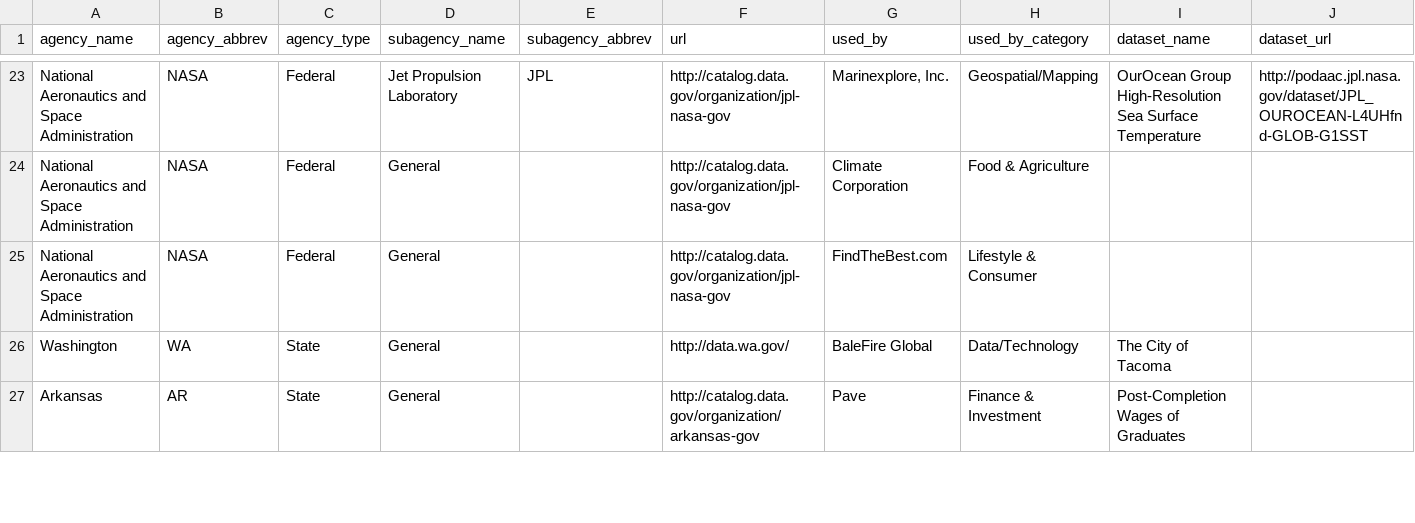
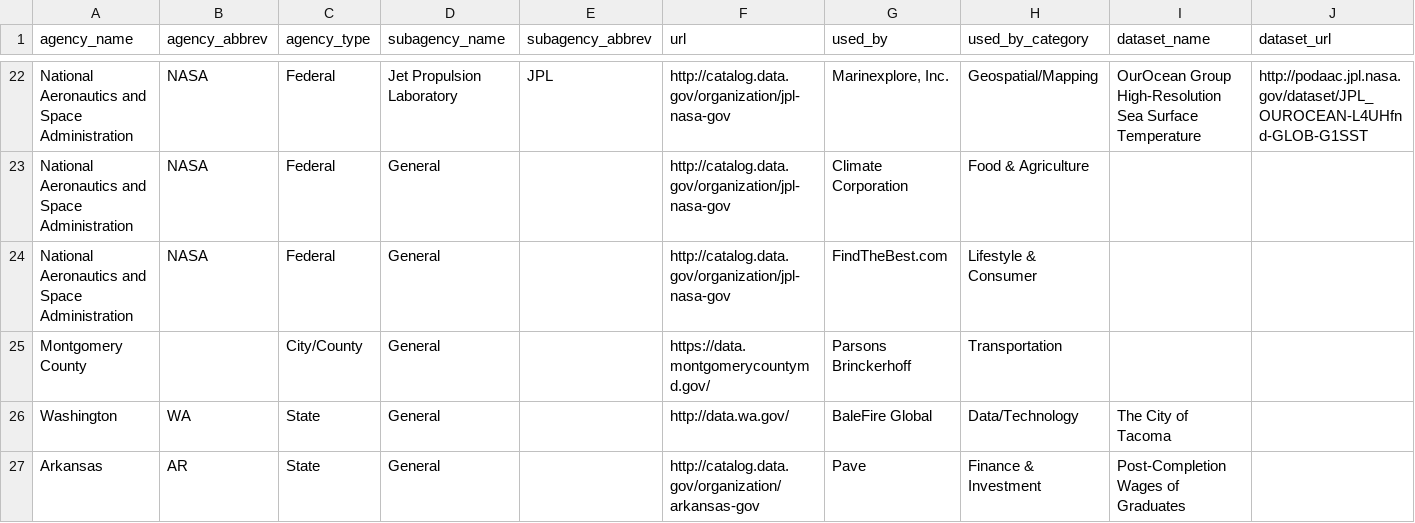
Before and after one commit to GovLab/OpenData500, a CSV file: static/files/us_OD500_Agencies.csv, drawn as a sheet; only a part is shown, gaps mark what is left out; the diff covers the shown part only; the diff names each change by its address in the sheet, - before the commit and + after, or states it on an @@ line.

```diff
--- a/static/files/us_OD500_Agencies.csv
+++ b/static/files/us_OD500_Agencies.csv
+row 25: Montgomery County |  | City/County | General |  | https://data.montgomerycountymd.gov/ | Parsons Brinckerhoff | Transportation
```
Also changed, not shown: 11 added rows, 3 removed rows and 50 moved rows elsewhere in this file, static/files/us_OD500_Visits.csv, 12 other files.
